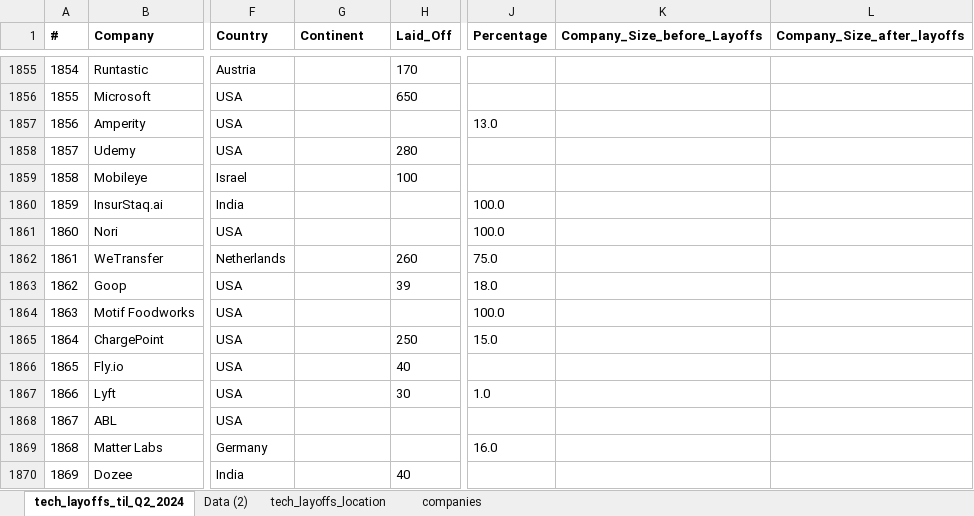
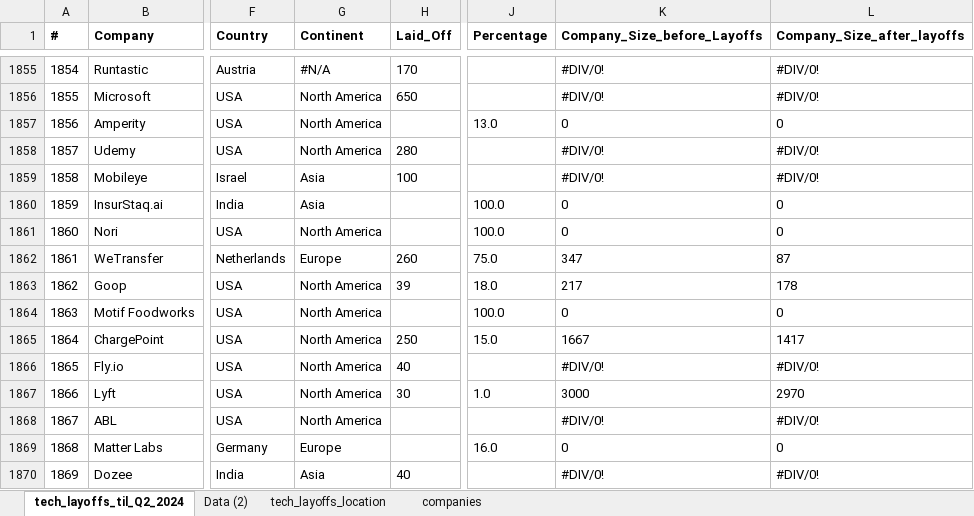
Before and after one commit to UlrikeDetective/tech_layoffs, an Excel workbook: tech_layoffs_csv/tech_layoffs_til_Q2_2024.xlsx, sheet tech_layoffs_til_Q2_2024, drawn as a sheet; only a part is shown, gaps mark what is left out; values as stored, in another font and other column widths than the file's, no borders; table styles not drawn; the diff covers the shown part only; the diff names each change by its address in the sheet, - before the commit and + after, or states it on an @@ line.

```diff
--- a/tech_layoffs_csv/tech_layoffs_til_Q2_2024.xlsx (sheet tech_layoffs_til_Q2_2024)
+++ b/tech_layoffs_csv/tech_layoffs_til_Q2_2024.xlsx (sheet tech_layoffs_til_Q2_2024)
-G1855 (Continent): (empty)
+G1855 (Continent): #N/A
-K1855:K1856 (Company_Size_before_Layoffs): (empty)
+K1855:K1856 (Company_Size_before_Layoffs): #DIV/0!
-L1855:L1856 (Company_Size_after_layoffs): (empty)
+L1855:L1856 (Company_Size_after_layoffs): #DIV/0!
-G1856:G1858 (Continent): (empty)
+G1856:G1858 (Continent): North America
-K1857 (Company_Size_before_Layoffs): (empty)
+K1857 (Company_Size_before_Layoffs): 0
-L1857 (Company_Size_after_layoffs): (empty)
+L1857 (Company_Size_after_layoffs): 0
-K1858:K1859 (Company_Size_before_Layoffs): (empty)
+K1858:K1859 (Company_Size_before_Layoffs): #DIV/0!
-L1858:L1859 (Company_Size_after_layoffs): (empty)
+L1858:L1859 (Company_Size_after_layoffs): #DIV/0!
-G1859:G1860 (Continent): (empty)
+G1859:G1860 (Continent): Asia
-K1860:K1861 (Company_Size_before_Layoffs): (empty)
+K1860:K1861 (Company_Size_before_Layoffs): 0
-L1860:L1861 (Company_Size_after_layoffs): (empty)
+L1860:L1861 (Company_Size_after_layoffs): 0
-G1861 (Continent): (empty)
+G1861 (Continent): North America
-G1862 (Continent): (empty)
+G1862 (Continent): Europe
-K1862 (Company_Size_before_Layoffs): (empty)
+K1862 (Company_Size_before_Layoffs): 347
-L1862 (Company_Size_after_layoffs): (empty)
+L1862 (Company_Size_after_layoffs): 87
-G1863:G1868 (Continent): (empty)
+G1863:G1868 (Continent): North America
-K1863 (Company_Size_before_Layoffs): (empty)
+K1863 (Company_Size_before_Layoffs): 217
-L1863 (Company_Size_after_layoffs): (empty)
+L1863 (Company_Size_after_layoffs): 178
-K1864 (Company_Size_before_Layoffs): (empty)
+K1864 (Company_Size_before_Layoffs): 0
-L1864 (Company_Size_after_layoffs): (empty)
+L1864 (Company_Size_after_layoffs): 0
-K1865 (Company_Size_before_Layoffs): (empty)
+K1865 (Company_Size_before_Layoffs): 1667
-L1865 (Company_Size_after_layoffs): (empty)
+L1865 (Company_Size_after_layoffs): 1417
-K1866 (Company_Size_before_Layoffs): (empty)
+K1866 (Company_Size_before_Layoffs): #DIV/0!
-L1866 (Company_Size_after_layoffs): (empty)
+L1866 (Company_Size_after_layoffs): #DIV/0!
-K1867 (Company_Size_before_Layoffs): (empty)
+K1867 (Company_Size_before_Layoffs): 3000
-L1867 (Company_Size_after_layoffs): (empty)
+L1867 (Company_Size_after_layoffs): 2970
-K1868 (Company_Size_before_Layoffs): (empty)
+K1868 (Company_Size_before_Layoffs): #DIV/0!
-L1868 (Company_Size_after_layoffs): (empty)
+L1868 (Company_Size_after_layoffs): #DIV/0!
-G1869 (Continent): (empty)
+G1869 (Continent): Europe
-K1869 (Company_Size_before_Layoffs): (empty)
+K1869 (Company_Size_before_Layoffs): 0
-L1869 (Company_Size_after_layoffs): (empty)
+L1869 (Company_Size_after_layoffs): 0
-G1870 (Continent): (empty)
+G1870 (Continent): Asia
-K1870 (Company_Size_before_Layoffs): (empty)
+K1870 (Company_Size_before_Layoffs): #DIV/0!
-L1870 (Company_Size_after_layoffs): (empty)
+L1870 (Company_Size_after_layoffs): #DIV/0!
```
Also changed, not shown: 370 edited cells elsewhere in this sheet, sheet tech_layoffs_location, formulas that keep their value, tech_layoffs_csv/Layoffs.fyi Tracker_Q3_2024.xlsx, 1 other file.
